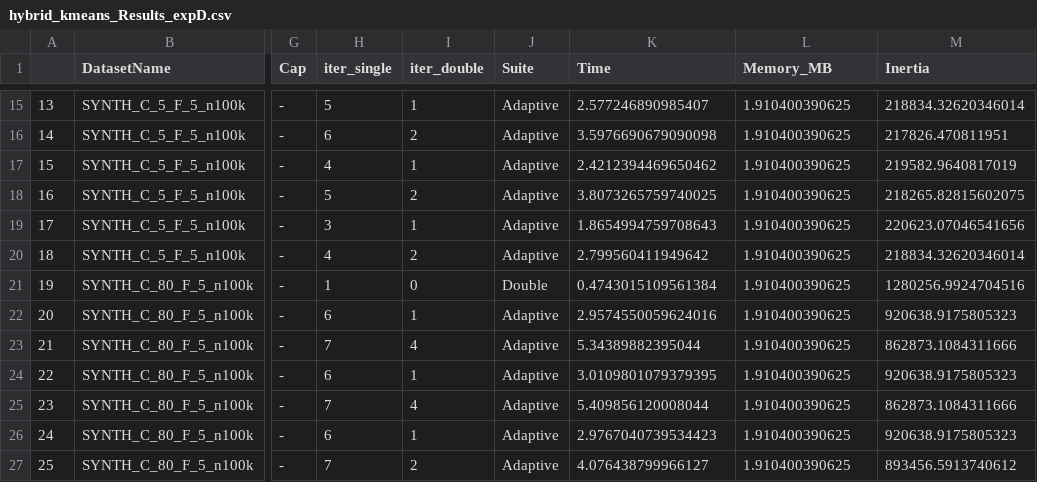
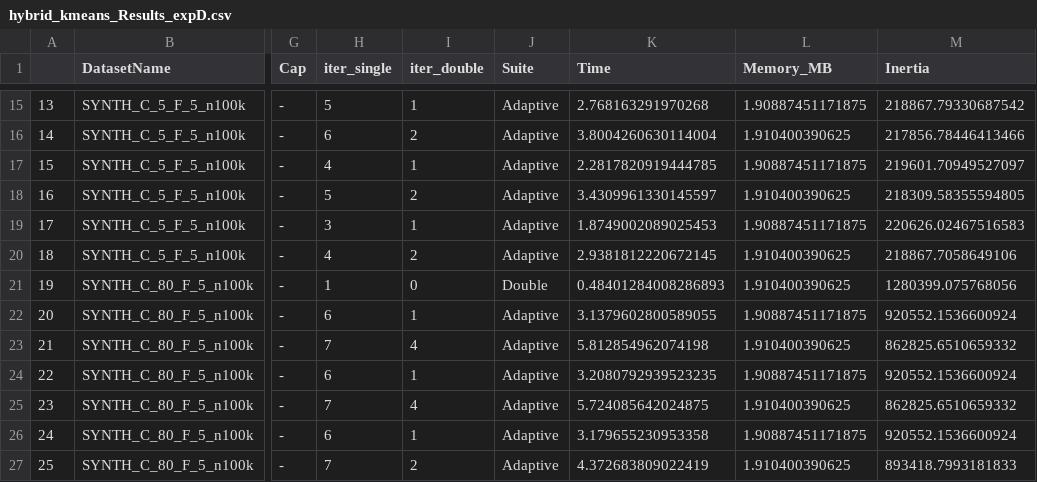
Before and after one commit to atiya16384/iterative_refinement_kmeans, a CSV file: Results/hybrid_kmeans_Results_expD.csv, drawn as a sheet; only a part is shown, gaps mark what is left out; the diff covers the shown part only; the diff names each change by its address in the sheet, - before the commit and + after, or states it on an @@ line.

```diff
--- a/Results/hybrid_kmeans_Results_expD.csv
+++ b/Results/hybrid_kmeans_Results_expD.csv
-K15 (Time): 2.577246890985407
+K15 (Time): 2.768163291970268
-L15 (Memory_MB): 1.910400390625
+L15 (Memory_MB): 1.90887451171875
-M15 (Inertia): 218834.32620346014
+M15 (Inertia): 218867.79330687542
-K16 (Time): 3.5976690679090098
+K16 (Time): 3.8004260630114004
-M16 (Inertia): 217826.470811951
+M16 (Inertia): 217856.78446413466
-K17 (Time): 2.4212394469650462
+K17 (Time): 2.2817820919444785
-L17 (Memory_MB): 1.910400390625
+L17 (Memory_MB): 1.90887451171875
-M17 (Inertia): 219582.9640817019
+M17 (Inertia): 219601.70949527097
-K18 (Time): 3.8073265759740025
+K18 (Time): 3.4309961330145597
-M18 (Inertia): 218265.82815602075
+M18 (Inertia): 218309.58355594805
-K19 (Time): 1.8654994759708643
+K19 (Time): 1.8749002089025453
-L19 (Memory_MB): 1.910400390625
+L19 (Memory_MB): 1.90887451171875
-M19 (Inertia): 220623.07046541656
+M19 (Inertia): 220626.02467516583
-K20 (Time): 2.799560411949642
+K20 (Time): 2.9381812220672145
-M20 (Inertia): 218834.32620346014
+M20 (Inertia): 218867.7058649106
-K21 (Time): 0.4743015109561384
+K21 (Time): 0.48401284008286893
-M21 (Inertia): 1280256.9924704516
+M21 (Inertia): 1280399.075768056
-K22 (Time): 2.9574550059624016
+K22 (Time): 3.1379602800589055
-L22 (Memory_MB): 1.910400390625
+L22 (Memory_MB): 1.90887451171875
-M22 (Inertia): 920638.9175805323
+M22 (Inertia): 920552.1536600924
-K23 (Time): 5.34389882395044
+K23 (Time): 5.812854962074198
-M23 (Inertia): 862873.1084311666
+M23 (Inertia): 862825.6510659332
-K24 (Time): 3.0109801079379395
+K24 (Time): 3.2080792939523235
-L24 (Memory_MB): 1.910400390625
+L24 (Memory_MB): 1.90887451171875
-M24 (Inertia): 920638.9175805323
+M24 (Inertia): 920552.1536600924
-K25 (Time): 5.409856120008044
+K25 (Time): 5.724085642024875
-M25 (Inertia): 862873.1084311666
+M25 (Inertia): 862825.6510659332
-K26 (Time): 2.9767040739534423
+K26 (Time): 3.179655230953358
-L26 (Memory_MB): 1.910400390625
+L26 (Memory_MB): 1.90887451171875
-M26 (Inertia): 920638.9175805323
+M26 (Inertia): 920552.1536600924
-K27 (Time): 4.076438799966127
+K27 (Time): 4.372683809022419
-M27 (Inertia): 893456.5913740612
+M27 (Inertia): 893418.7993181833
```
Also changed, not shown: 109 edited cells elsewhere in this file, Results/hybrid_kmeans_Results_expC.csv, 24 other files.
